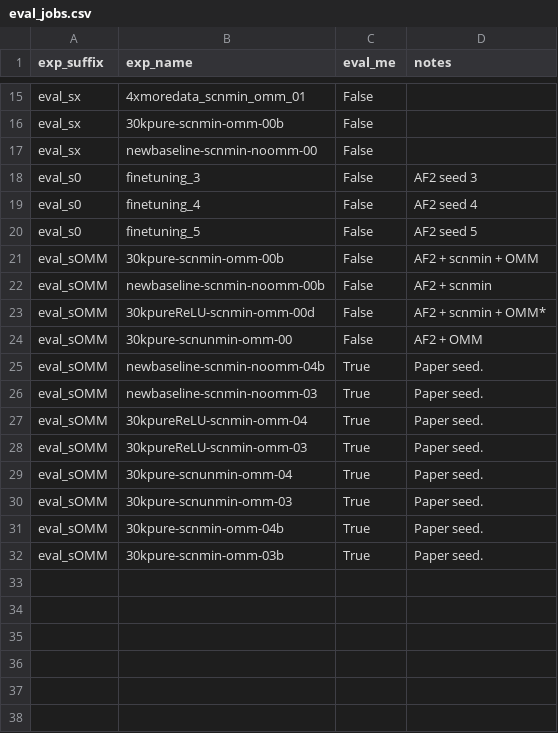
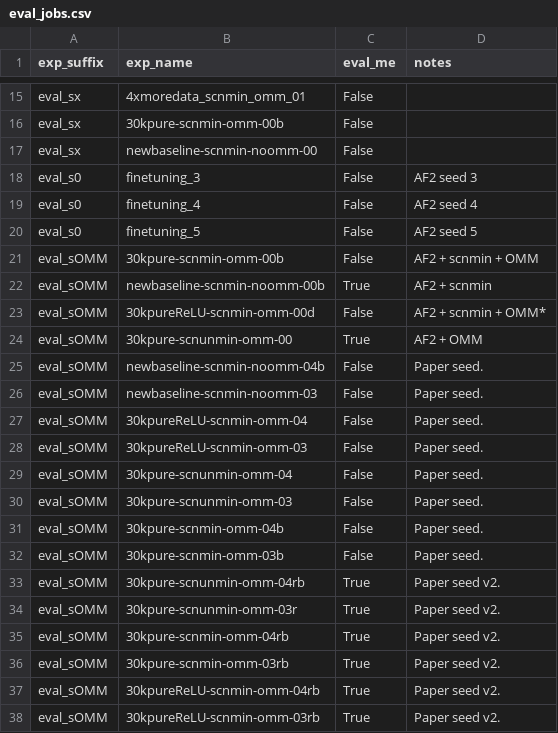
Before and after one commit to jonathanking/openfold, a CSV file: jk_research/evaluations/eval_jobs.csv, drawn as a sheet; only a part is shown, gaps mark what is left out.

```diff
--- a/jk_research/evaluations/eval_jobs.csv
+++ b/jk_research/evaluations/eval_jobs.csv
@@ -21,12 +21,18 @@ eval_s0,"finetuning_5","False",AF2 seed 5
 eval_sOMM,"30kpure-scnmin-omm-00b","False",AF2 + scnmin + OMM
-eval_sOMM,"newbaseline-scnmin-noomm-00b","False",AF2 + scnmin
+eval_sOMM,"newbaseline-scnmin-noomm-00b","True",AF2 + scnmin
 eval_sOMM,"30kpureReLU-scnmin-omm-00d","False",AF2 + scnmin + OMM*
-eval_sOMM,"30kpure-scnunmin-omm-00","False",AF2 + OMM
-eval_sOMM,"newbaseline-scnmin-noomm-04b","True",Paper seed.
-eval_sOMM,"newbaseline-scnmin-noomm-03","True",Paper seed.
-eval_sOMM,"30kpureReLU-scnmin-omm-04","True",Paper seed.
-eval_sOMM,"30kpureReLU-scnmin-omm-03","True",Paper seed.
-eval_sOMM,"30kpure-scnunmin-omm-04","True",Paper seed.
-eval_sOMM,"30kpure-scnunmin-omm-03","True",Paper seed.
-eval_sOMM,"30kpure-scnmin-omm-04b","True",Paper seed.
-eval_sOMM,"30kpure-scnmin-omm-03b","True",Paper seed.
+eval_sOMM,"30kpure-scnunmin-omm-00","True",AF2 + OMM
+eval_sOMM,"newbaseline-scnmin-noomm-04b","False",Paper seed.
+eval_sOMM,"newbaseline-scnmin-noomm-03","False",Paper seed.
+eval_sOMM,"30kpureReLU-scnmin-omm-04","False",Paper seed.
+eval_sOMM,"30kpureReLU-scnmin-omm-03","False",Paper seed.
+eval_sOMM,"30kpure-scnunmin-omm-04","False",Paper seed.
+eval_sOMM,"30kpure-scnunmin-omm-03","False",Paper seed.
+eval_sOMM,"30kpure-scnmin-omm-04b","False",Paper seed.
+eval_sOMM,"30kpure-scnmin-omm-03b","False",Paper seed.
+eval_sOMM,"30kpure-scnunmin-omm-04rb","True",Paper seed v2.
+eval_sOMM,"30kpure-scnunmin-omm-03r","True",Paper seed v2.
+eval_sOMM,"30kpure-scnmin-omm-04rb","True",Paper seed v2.
+eval_sOMM,"30kpure-scnmin-omm-03rb","True",Paper seed v2.
+eval_sOMM,"30kpureReLU-scnmin-omm-04rb","True",Paper seed v2.
+eval_sOMM,"30kpureReLU-scnmin-omm-03rb","True",Paper seed v2.
```
Also changed, not shown: jk_research/evaluations/experiment_directory.csv, 29 other files.
